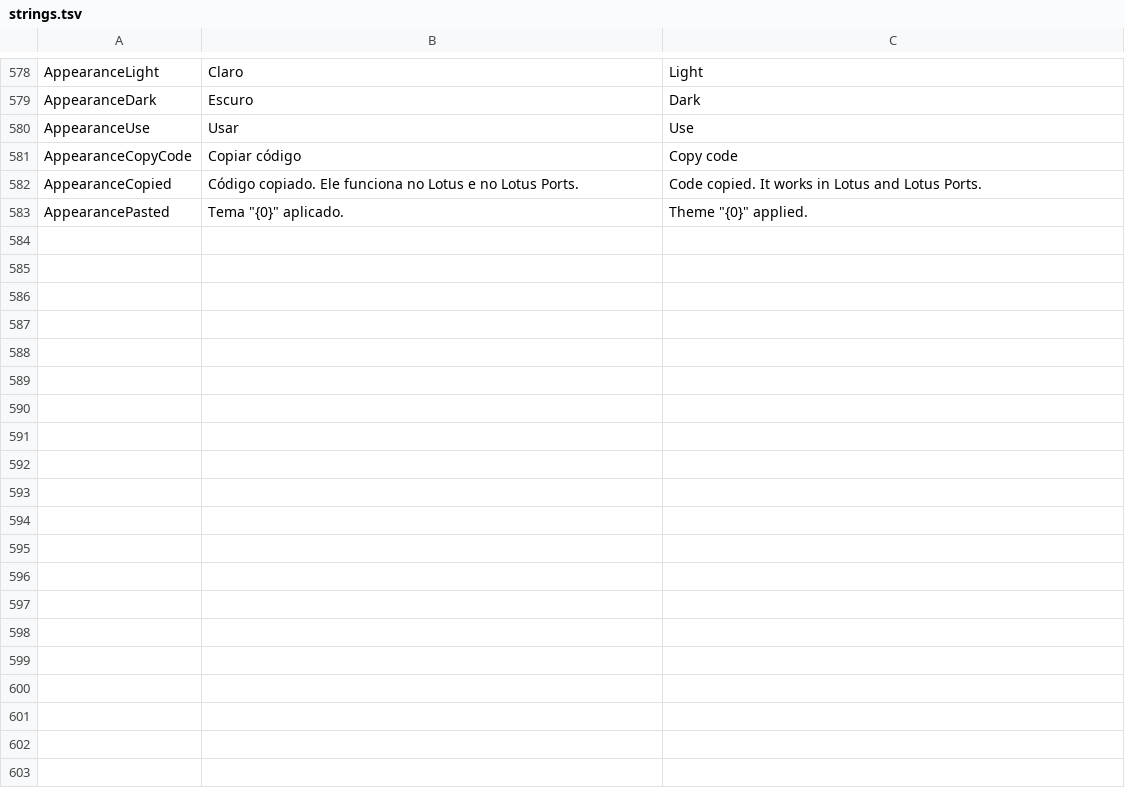
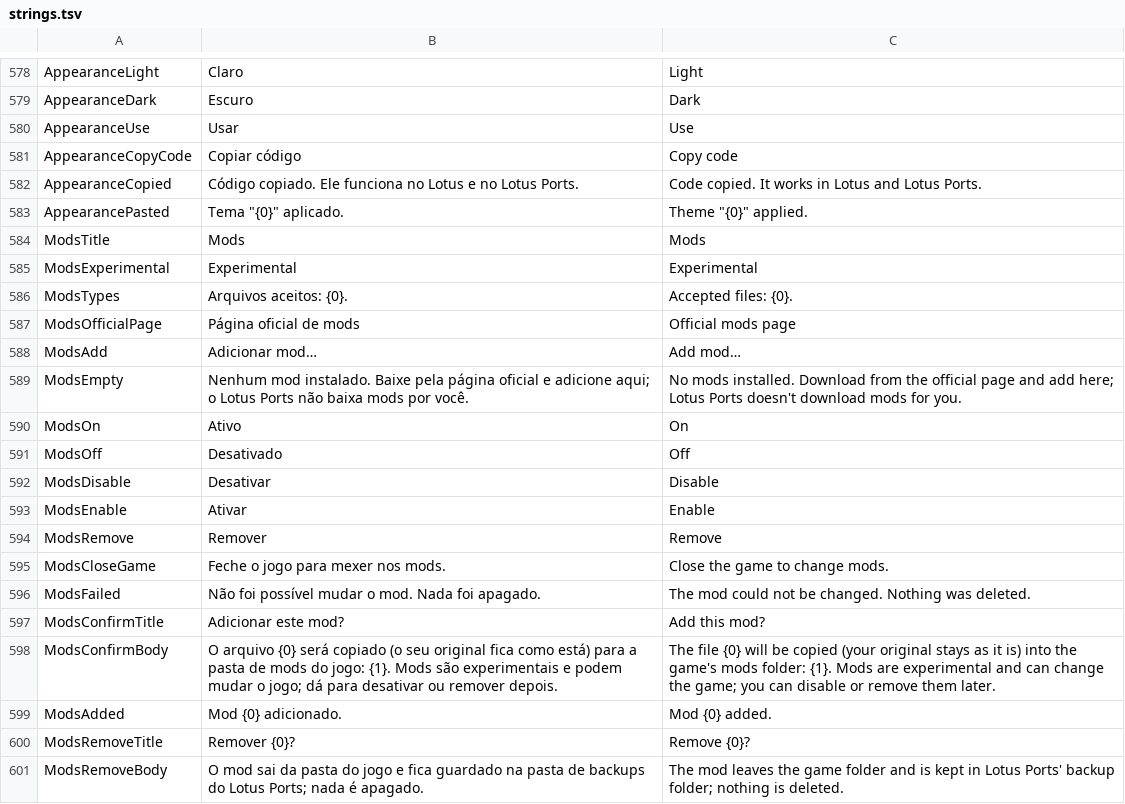
Before and after one commit to JoeAfricano/LotusPorts, a TSV file: tools/strings.tsv, drawn as a sheet; only a part is shown, gaps mark what is left out; the diff names each change by its address in the sheet, - before the commit and + after, or states it on an @@ line.

```diff
--- a/tools/strings.tsv
+++ b/tools/strings.tsv
+row 584: ModsTitle | Mods | Mods
+row 585: ModsExperimental | Experimental | Experimental
+row 586: ModsTypes | Arquivos aceitos: {0}. | Accepted files: {0}.
+row 587: ModsOfficialPage | Página oficial de mods | Official mods page
+row 588: ModsAdd | Adicionar mod… | Add mod…
+row 589: ModsEmpty | Nenhum mod instalado. Baixe pela página oficial e adicione aqui; o Lotus Ports não baixa mods por você. | No mods installed. Download from the official page and add here; Lotus Ports doesn't download mods for you.
+row 590: ModsOn | Ativo | On
+row 591: ModsOff | Desativado | Off
+row 592: ModsDisable | Desativar | Disable
+row 593: ModsEnable | Ativar | Enable
+row 594: ModsRemove | Remover | Remove
+row 595: ModsCloseGame | Feche o jogo para mexer nos mods. | Close the game to change mods.
+row 596: ModsFailed | Não foi possível mudar o mod. Nada foi apagado. | The mod could not be changed. Nothing was deleted.
+row 597: ModsConfirmTitle | Adicionar este mod? | Add this mod?
+row 598: ModsConfirmBody | O arquivo {0} será copiado (o seu original fica como está) para a pasta de mods do jogo: {1}. Mods são experimentais e podem mudar o jogo; dá para desativar ou remover depois. | The file {0} will be copied (your original stays as it is) into the game's mods folder: {1}. Mods are experimental and can change the game; you can disable or remove them later.
+row 599: ModsAdded | Mod {0} adicionado. | Mod {0} added.
+row 600: ModsRemoveTitle | Remover {0}? | Remove {0}?
+row 601: ModsRemoveBody | O mod sai da pasta do jogo e fica guardado na pasta de backups do Lotus Ports; nada é apagado. | The mod leaves the game folder and is kept in Lotus Ports' backup folder; nothing is deleted.
```
Also changed, not shown: 7 other files.
